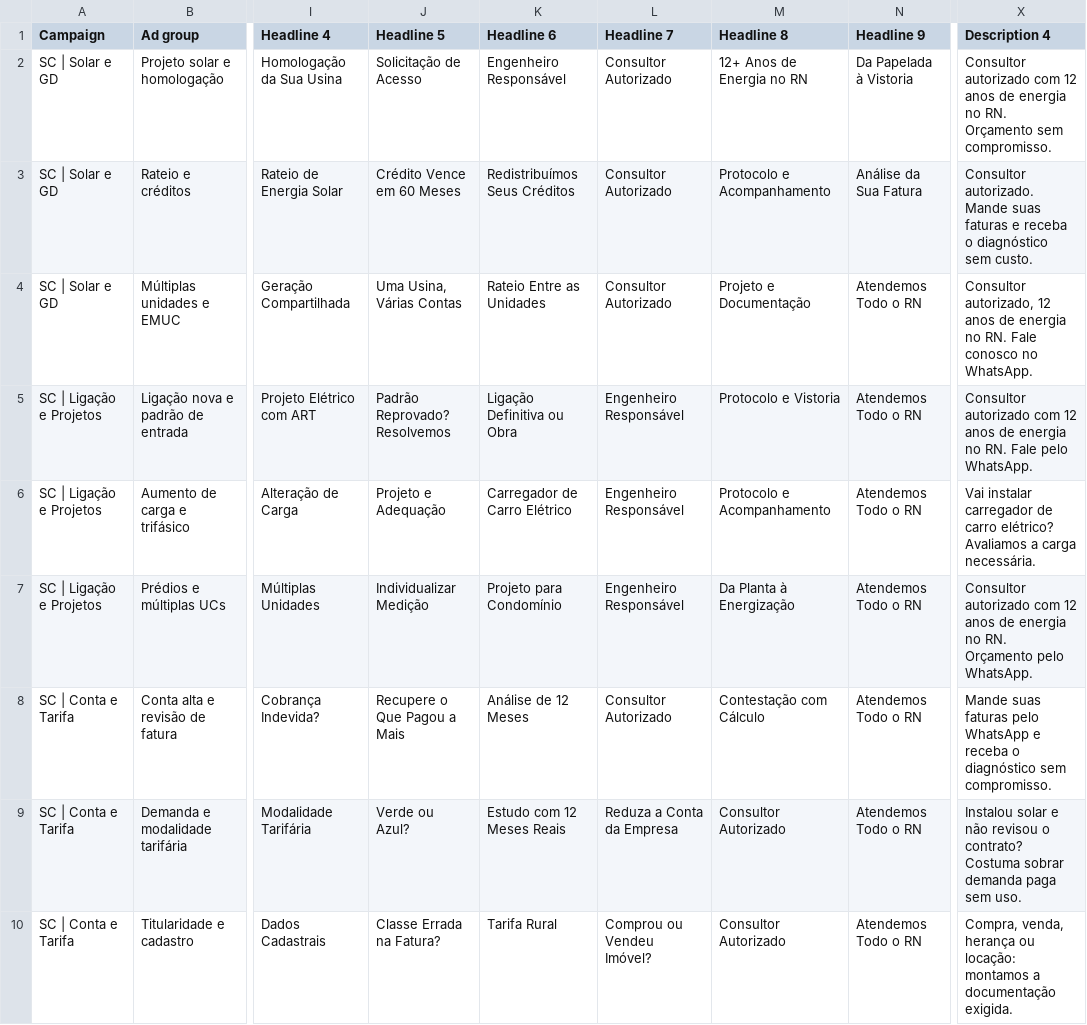
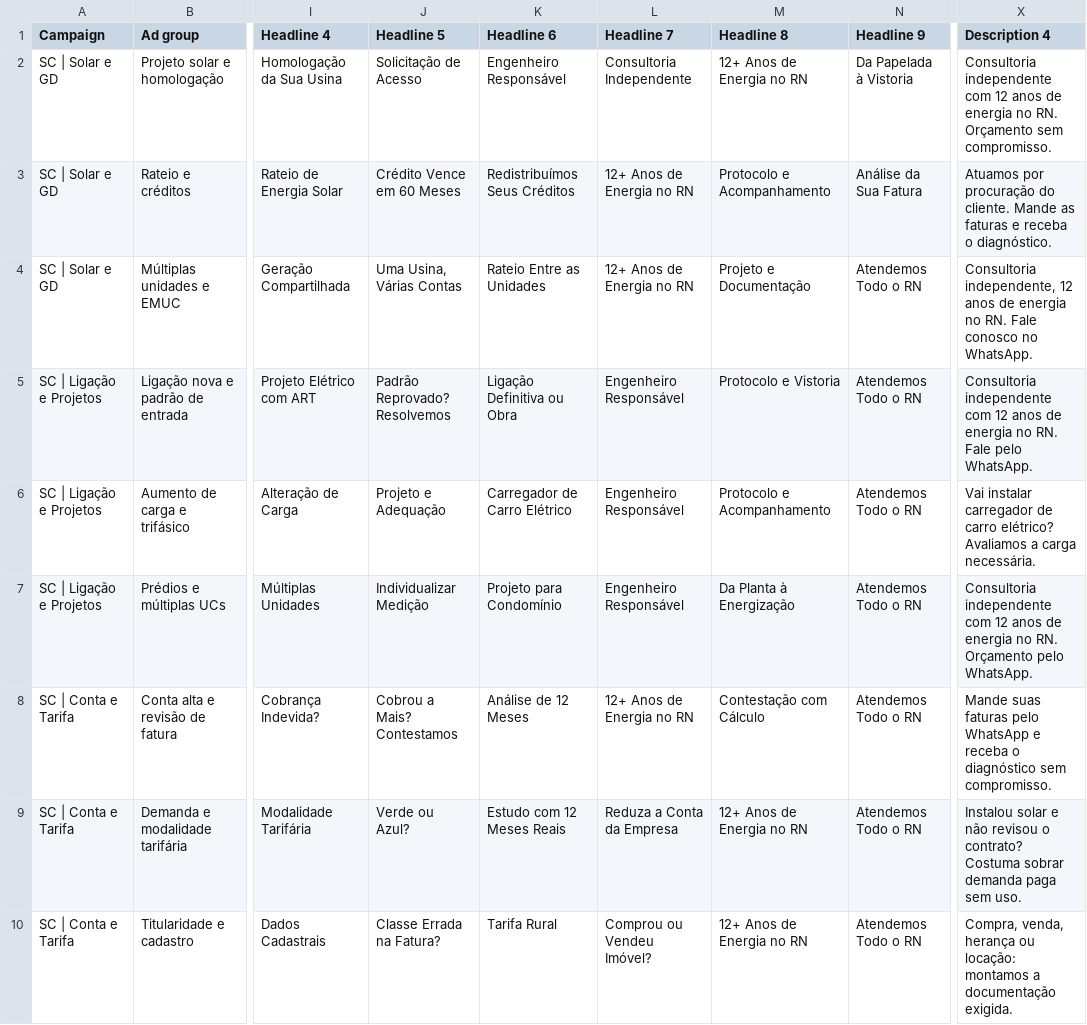
Before and after one commit to luansousacosta/servicos-cosern-rn, a CSV file: ads/anuncios.csv, drawn as a sheet; only a part is shown, gaps mark what is left out; the diff names each change by its address in the sheet, - before the commit and + after, or states it on an @@ line.

```diff
--- a/ads/anuncios.csv
+++ b/ads/anuncios.csv
-L2 (Headline 7): Consultor Autorizado
+L2 (Headline 7): Consultoria Independente
-X2 (Description 4): Consultor autorizado com 12…
+X2 (Description 4): Consultoria independente com 12…
-L3:L4 (Headline 7): Consultor Autorizado
+L3:L4 (Headline 7): 12+ Anos de Energia no RN
-X3 (Description 4): Consultor autorizado. Mande suas faturas e receba o diagnóstico sem custo.
+X3 (Description 4): Atuamos por procuração do cliente. Mande as faturas e receba o diagnóstico.
-X4 (Description 4): Consultor autorizado, 12 anos…
+X4 (Description 4): Consultoria independente, 12 anos…
-X5 (Description 4): Consultor autorizado com 12…
+X5 (Description 4): Consultoria independente com 12…
-X7 (Description 4): Consultor autorizado com 12…
+X7 (Description 4): Consultoria independente com 12…
-J8 (Headline 5): Recupere o Que Pagou a Mais
+J8 (Headline 5): Cobrou a Mais? Contestamos
-L8 (Headline 7): Consultor Autorizado
+L8 (Headline 7): 12+ Anos de Energia no RN
-M9:M10 (Headline 8): Consultor Autorizado
+M9:M10 (Headline 8): 12+ Anos de Energia no RN
```
Also changed, not shown: ads/anuncios-recarga-veicular.csv, 3 other files.
